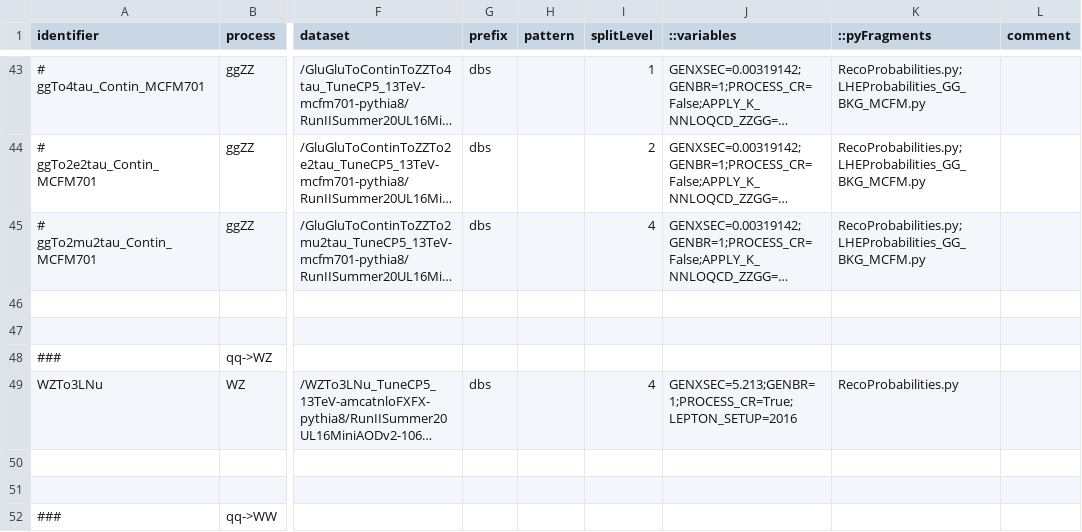
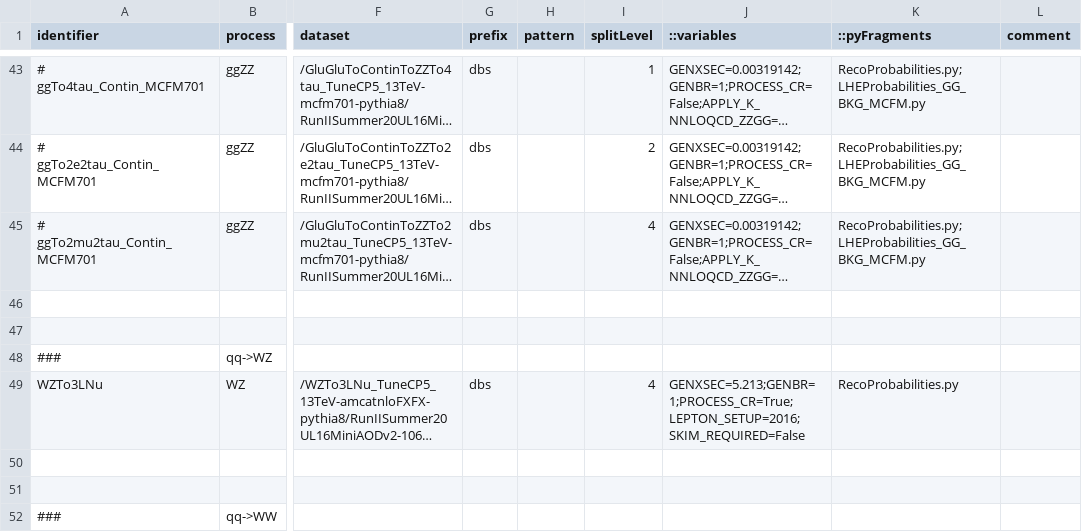
Before and after one commit to bellan/VVXAnalysis, a CSV file: Producers/python/samples_2016postVFPUL_MC.csv, drawn as a sheet; only a part is shown, gaps mark what is left out; long unchanged cells end in …; the diff names each change by its address in the sheet, - before the commit and + after, or states it on an @@ line.

Commit message:
Do not APPLY_SKIM on WZTo3LNu

```diff
--- a/Producers/python/samples_2016postVFPUL_MC.csv
+++ b/Producers/python/samples_2016postVFPUL_MC.csv
-J49 (::variables): GENXSEC=5.213;GENBR=1;PROCESS_CR=True;LEPTON_SETUP=2016
+J49 (::variables): GENXSEC=5.213;GENBR=1;PROCESS_CR=True;LEPTON_SETUP=2016;SKIM_REQUIRED=False
```
Also changed, not shown: Producers/python/samples_2016preVFPUL_MC.csv, Producers/python/samples_2017UL_MC.csv, 1 other file.
